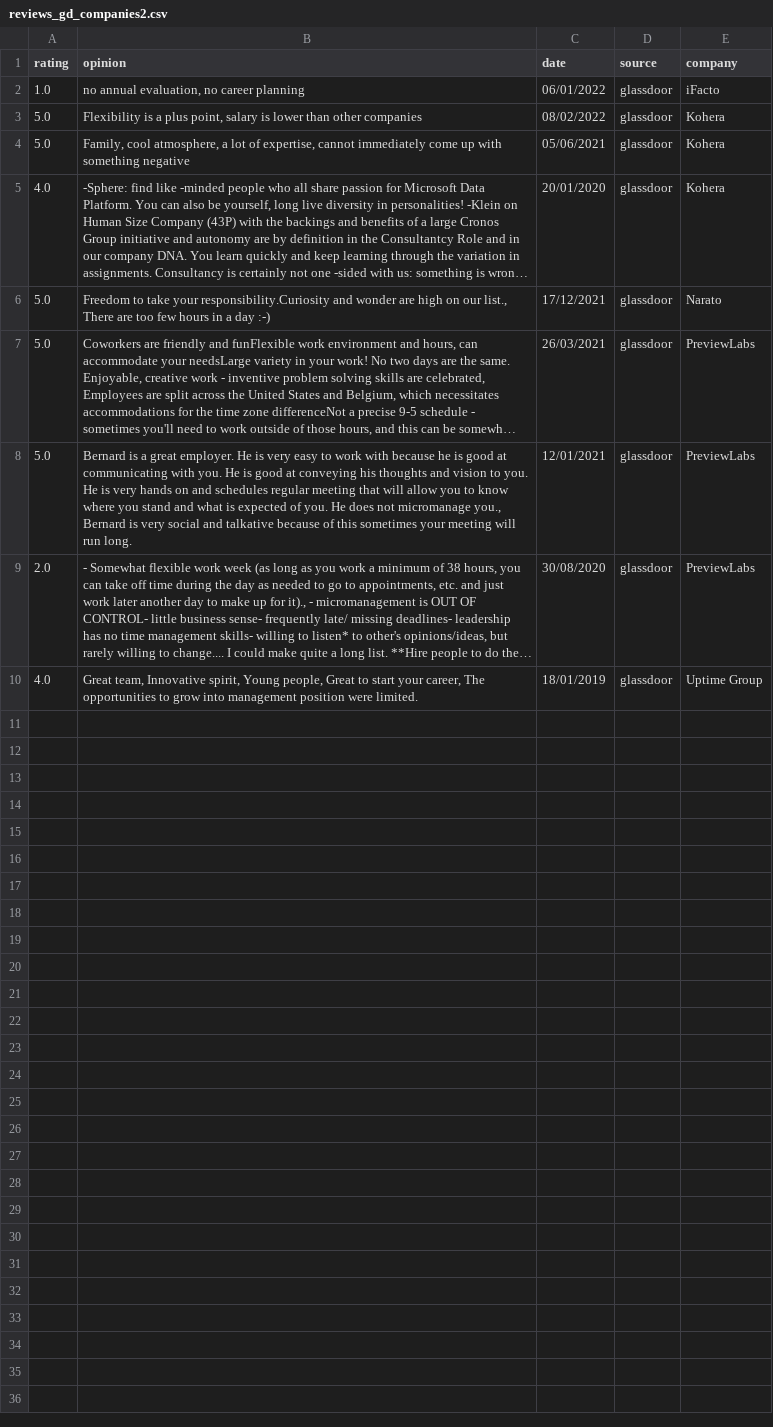
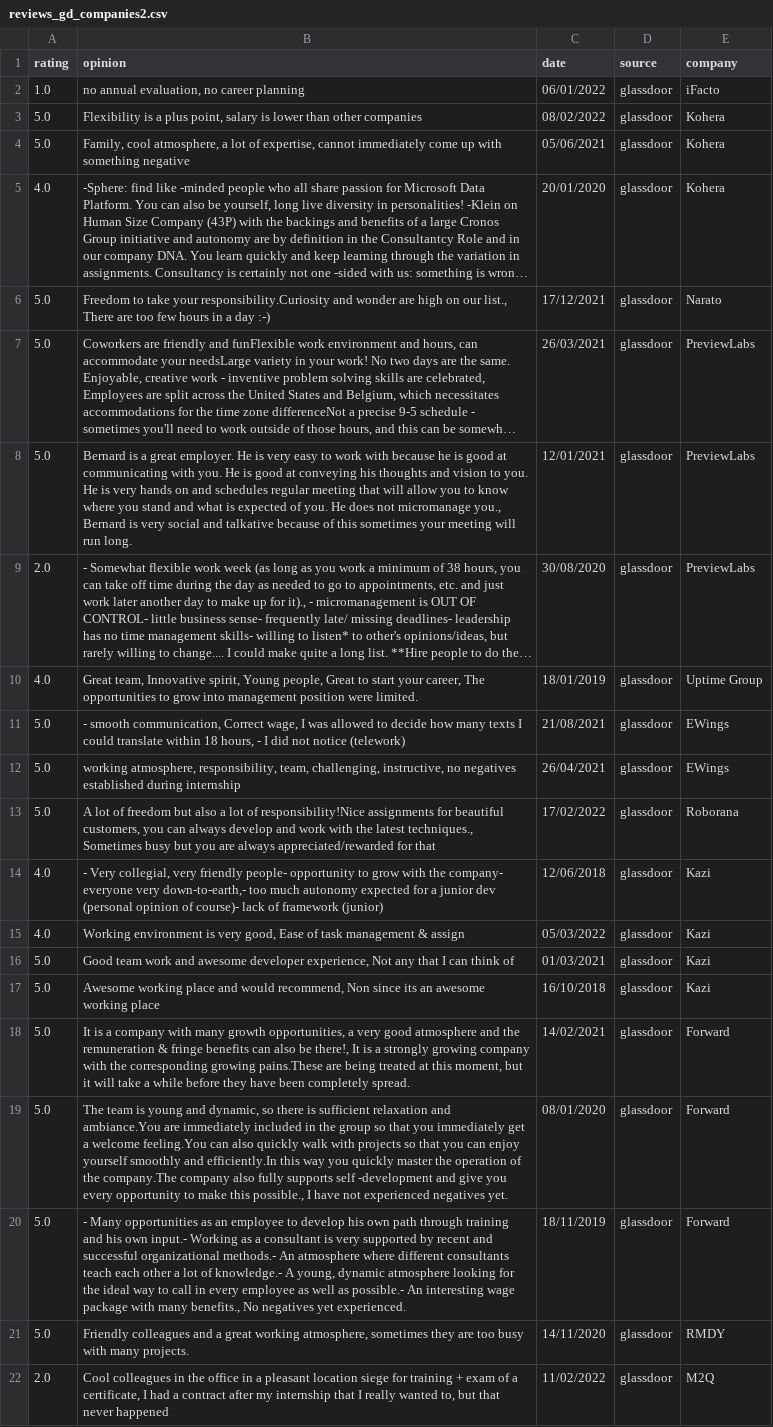
Before and after one commit to davidwong19/cronos-sentiment-analyse, a CSV file: glassdoor_reviews/CSV_Files/reviews_gd_companies2.csv, drawn as a sheet; long unchanged cells end in ….

```diff
--- a/glassdoor_reviews/CSV_Files/reviews_gd_companies2.csv
+++ b/glassdoor_reviews/CSV_Files/reviews_gd_companies2.csv
@@ -10 +10,13 @@ rating,opinion,date,source,company
 4.0,"Great team, Innovative spirit, Young people, Great to start your career, The opportunities to grow into management position were limited.",18/01/2019,glassdoor,Uptime Group
+5.0,"- smooth communication, Correct wage, I was allowed to decide how many texts I could translate within 18 hours, - I did not notice (telework)",21/08/2021,glassdoor,EWings
+5.0,"working atmosphere, responsibility, team, challenging, instructive, no negatives established during internship",26/04/2021,glassdoor,EWings
+5.0,"A lot of freedom but also a lot of responsibility!Nice assignments for beautiful customers, you can always develop and work with the latest techniques., Sometimes busy but you are always appreciated/rewarded for that",17/02/2022,glassdoor,Roborana
+4.0,"- Very collegial, very friendly people- opportunity to grow with the company- everyone very down-to-earth,- too much autonomy expected for a junior dev (personal opinion of course)- lack of framework (junior)",12/06/2018,glassdoor,Kazi
+4.0,"Working environment is very good, Ease of task management & assign",05/03/2022,glassdoor,Kazi
+5.0,"Good team work and awesome developer experience, Not any that I can think of",01/03/2021,glassdoor,Kazi
+5.0,"Awesome working place and would recommend, Non since its an awesome working place",16/10/2018,glassdoor,Kazi
+5.0,"It is a company with many growth opportunities, a very good atmosphere and the remuneration & fringe benefits can also be there!, It is a strongly growing company with the corresponding growing pains.These are being treated at this moment, but it will take a while before they have been completely spread.",14/02/2021,glassdoor,Forward
+5.0,"The team is young and dynamic, so there is sufficient relaxation and ambiance.You are immediately included in the group so that you immediately get a welcome feeling.You can also quickly walk with projects so that you can enjoy yourself smoothly and efficiently.In this way you quickly master the operation of the company.The company also fully supports self -development and give you every opportunity to make this possible., I have not experienced negatives yet.",08/01/2020,glassdoor,Forward
+5.0,"- Many opportunities as an employee to develop his own path through training and his own input.- Working as a consultant is very supported by recent and successful organizational methods.- An atmosphere where different consultants teach each other a lot of knowledge.- A young, dynamic atmosphere looking for the ideal way to call in every employee as well as possible.- An interesting wage package with many benefits., No negatives yet experienced.",18/11/2019,glassdoor,Forward
+5.0,"Friendly colleagues and a great working atmosphere, sometimes they are too busy with many projects.",14/11/2020,glassdoor,RMDY
+2.0,"Cool colleagues in the office in a pleasant location siege for training + exam of a certificate, I had a contract after my internship that I really wanted to, but that never happened",11/02/2022,glassdoor,M2Q
```
Also changed, not shown: 1 other file.
